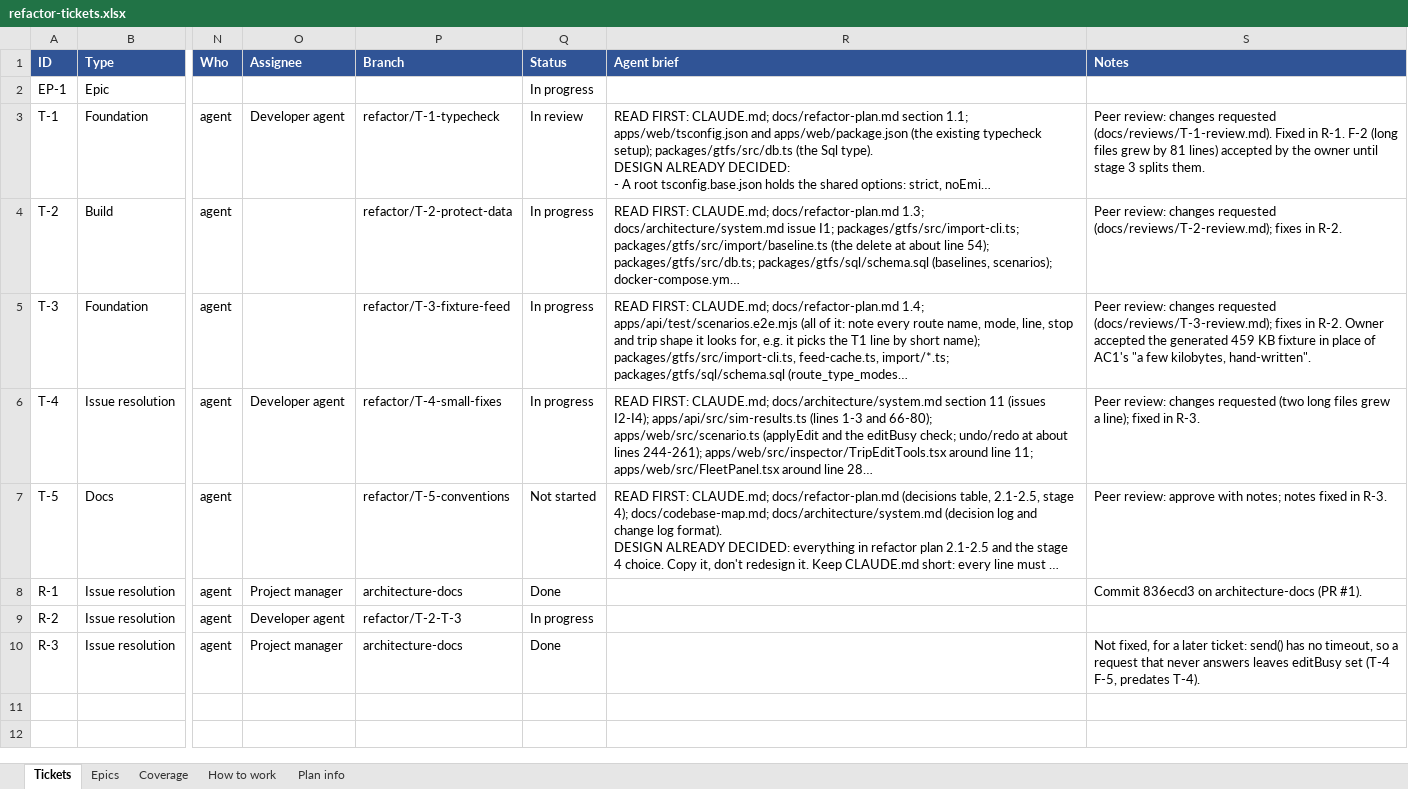
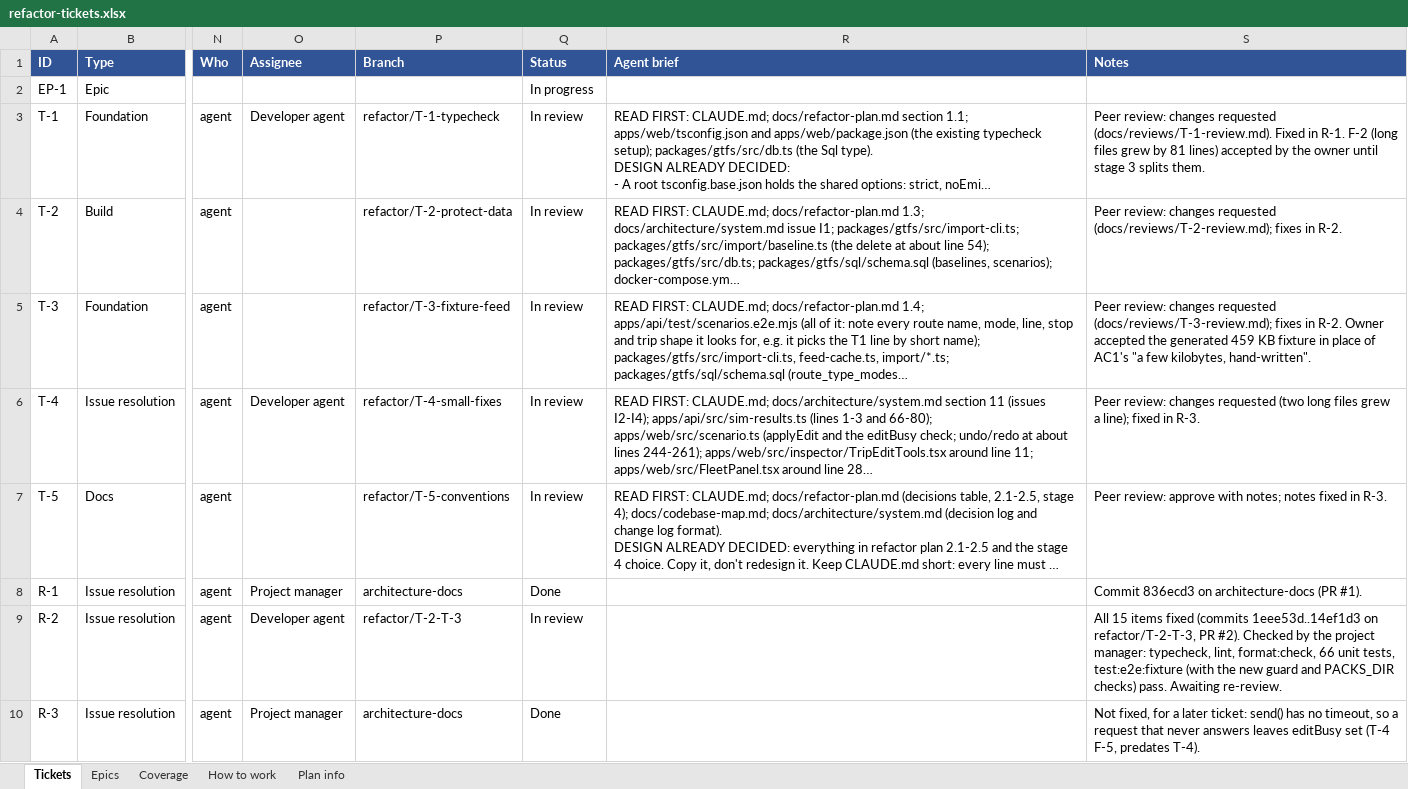
Before and after one commit to JamesNDL/gtfseditor_and_raptor, an Excel workbook: docs/project/refactor-tickets.xlsx, sheet Tickets, drawn as a sheet; only a part is shown, gaps mark what is left out; long unchanged cells end in …; values as stored, in another font and other column widths than the file's, no borders; the diff names each change by its address in the sheet, - before the commit and + after, or states it on an @@ line.

```diff
--- a/docs/project/refactor-tickets.xlsx (sheet Tickets)
+++ b/docs/project/refactor-tickets.xlsx (sheet Tickets)
-Q4:Q6 (Status): In progress
+Q4:Q6 (Status): In review
-Q7 (Status): Not started
+Q7 (Status): In review
-Q9 (Status): In progress
+Q9 (Status): In review
-S9 (Notes): (empty)
+S9 (Notes): All 15 items fixed (commits 1eee53d..14ef1d3 on refactor/T-2-T-3, PR #2). Checked by the project manager: typecheck, lint, format:check, 66 unit tests, test:e2e:fixture (with the new guard and PACKS_DIR checks) pass. Awaiting re-review.
```
